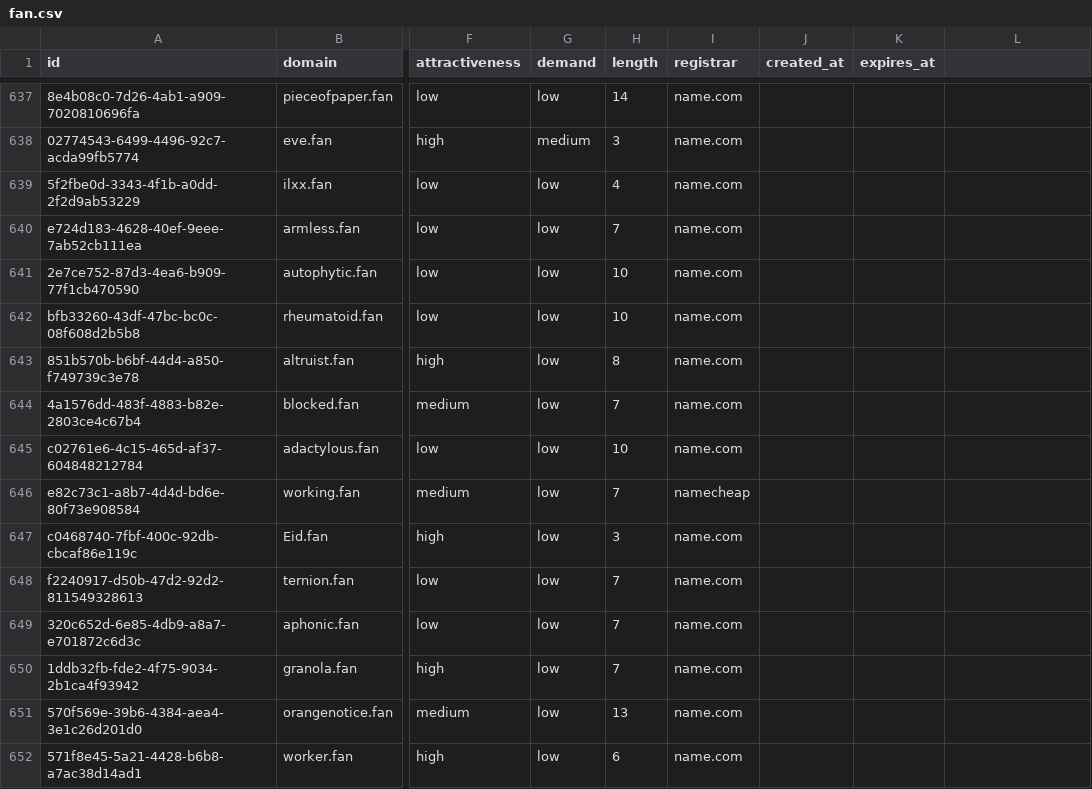
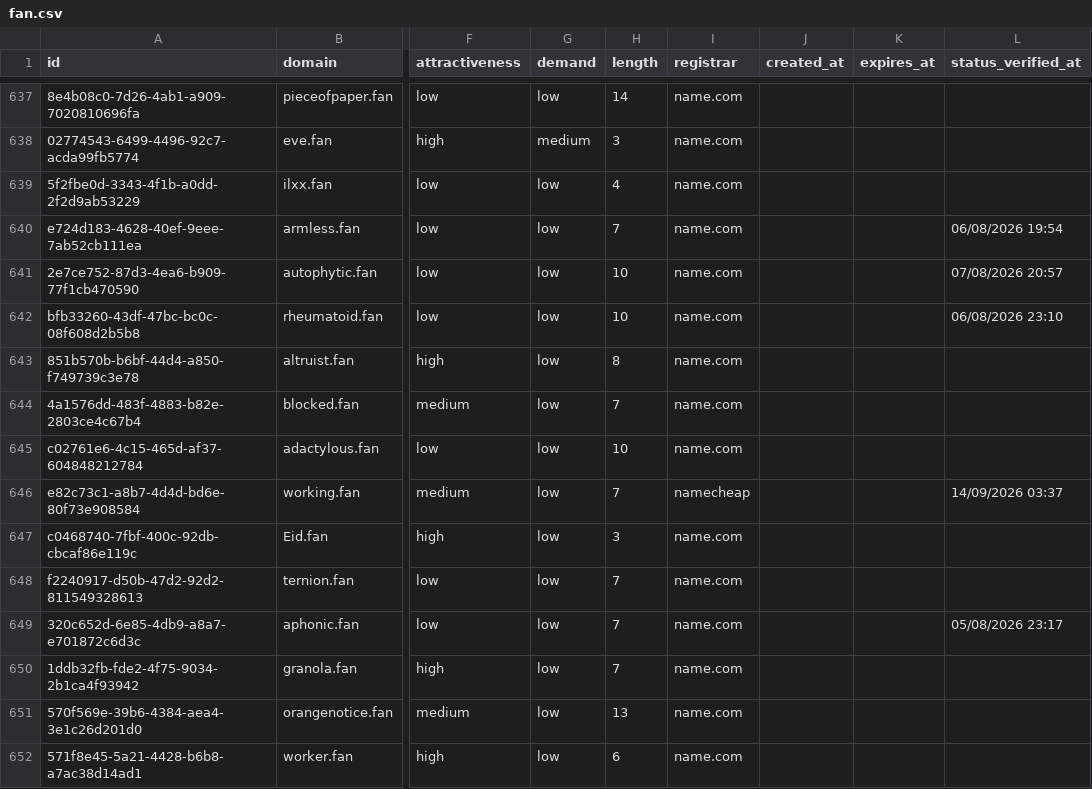
Before and after one commit to UniqueDomains/fan-oneword-domains, a CSV file: fan.csv, drawn as a sheet; only a part is shown, gaps mark what is left out; the diff covers the shown part only; the diff names each change by its address in the sheet, - before the commit and + after, or states it on an @@ line.

Commit message:
Domains update

```diff
--- a/fan.csv
+++ b/fan.csv
-L1: (empty)
+L1: status_verified_at
-L640 (status_verified_at): (empty)
+L640 (status_verified_at): 06/08/2026 19:54
-L641 (status_verified_at): (empty)
+L641 (status_verified_at): 07/08/2026 20:57
-L642 (status_verified_at): (empty)
+L642 (status_verified_at): 06/08/2026 23:10
-L646 (status_verified_at): (empty)
+L646 (status_verified_at): 14/09/2026 03:37
-L649 (status_verified_at): (empty)
+L649 (status_verified_at): 05/08/2026 23:17
```
Also changed, not shown: 136 edited cells elsewhere in this file, 6 other files.
